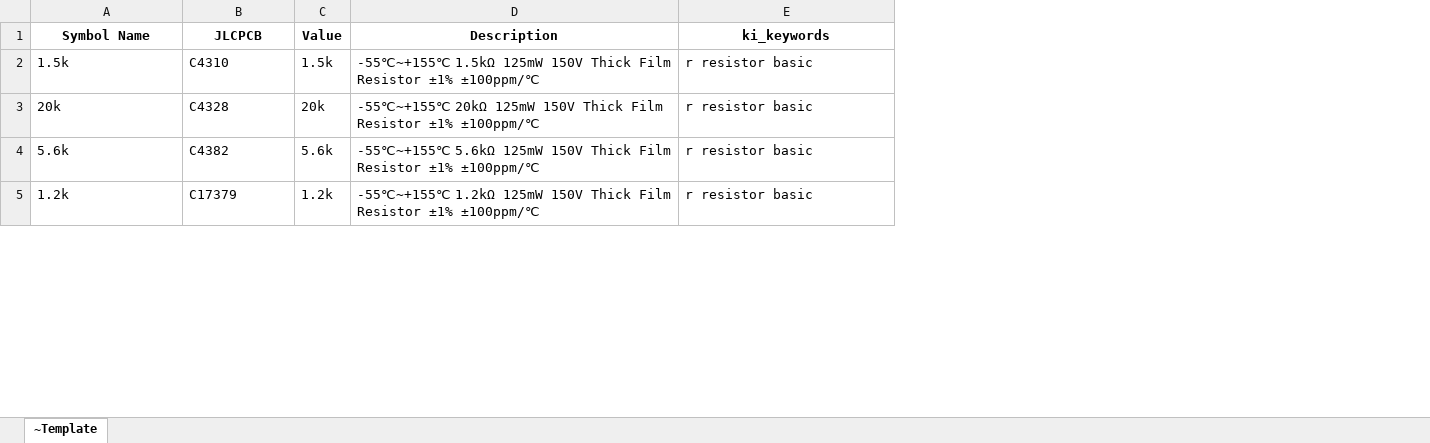
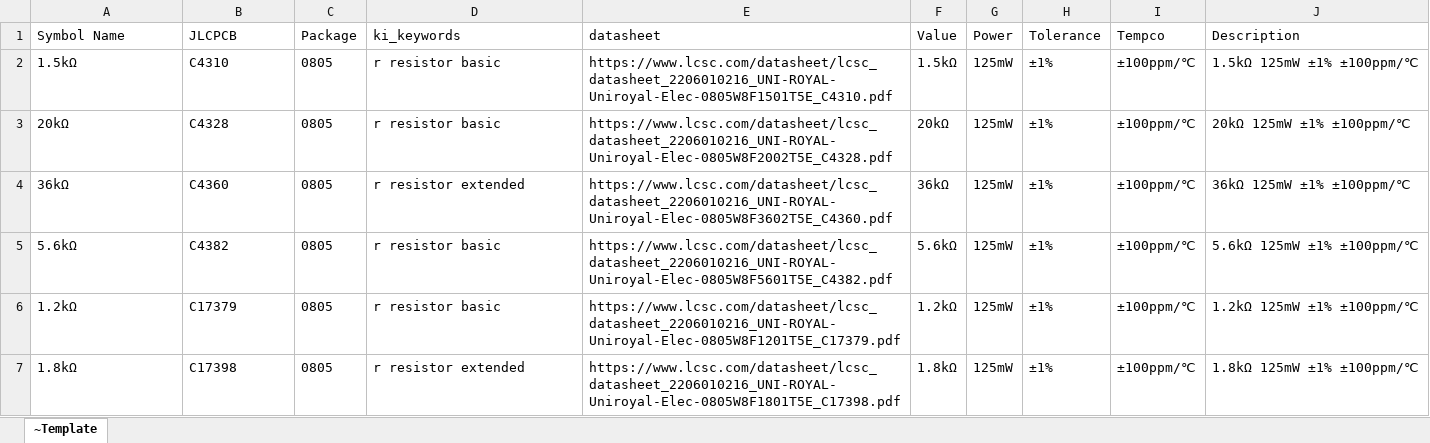
Before and after one commit to dbwalker0min/electronics-library, an Excel workbook: symbols/!Resistor-0805.xlsx, sheet ~Template, drawn as a sheet; only a part is shown; values as stored, in another font and other column widths than the file's, no borders; conditional formats and table styles not drawn; removed rows and columns are numbered as before the commit, all else as after; the diff covers the shown part only; the diff names each change by its address in the sheet, - before the commit and + after, or states it on an @@ line.

```diff
--- a/symbols/!Resistor-0805.xlsx (sheet ~Template)
+++ b/symbols/!Resistor-0805.xlsx (sheet ~Template)
-column C (Value), rows 2-5: 1.5k | 20k | 5.6k | 1.2k
-column D (Description), rows 2-5: -55℃~+155℃ 1.5kΩ 125mW 150V Thick Film Resistor ±1% ±100ppm/℃ | -55℃~+155℃ 20kΩ 125mW 150V Thick Film Resistor ±1% ±100ppm/℃ | -55℃~+155℃ 5.6kΩ 125mW 150V Thick Film Resistor ±1% ±100ppm/℃ | -55℃~+155℃ 1.2kΩ 125mW 150V Thick Film Resistor ±1% ±100ppm/℃
+column C (Package), rows 2-3: 0805 | 0805; rows 5-6: 0805 | 0805
+column E (datasheet), rows 2-3: https://www.lcsc.com/datasheet/lcsc_datasheet_2206010216_UNI-ROYAL-Uniroyal-Elec-0805W8F1501T5E_C4310.pdf | https://www.lcsc.com/datasheet/lcsc_datasheet_2206010216_UNI-ROYAL-Uniroyal-Elec-0805W8F2002T5E_C4328.pdf; rows 5-6: https://www.lcsc.com/datasheet/lcsc_datasheet_2206010216_UNI-ROYAL-Uniroyal-Elec-0805W8F5601T5E_C4382.pdf | https://www.lcsc.com/datasheet/lcsc_datasheet_2206010216_UNI-ROYAL-Uniroyal-Elec-0805W8F1201T5E_C17379.pdf
+column F (Value), rows 2-3: 1.5kΩ | 20kΩ; rows 5-6: 5.6kΩ | 1.2kΩ
+column G (Power), rows 2-3: 125mW | 125mW; rows 5-6: 125mW | 125mW
+column H (Tolerance), rows 2-3: ±1% | ±1%; rows 5-6: ±1% | ±1%
+column I (Tempco), rows 2-3: ±100ppm/℃ | ±100ppm/℃; rows 5-6: ±100ppm/℃ | ±100ppm/℃
+column J (Description), rows 2-3: 1.5kΩ 125mW ±1% ±100ppm/℃ | 20kΩ 125mW ±1% ±100ppm/℃; rows 5-6: 5.6kΩ 125mW ±1% ±100ppm/℃ | 1.2kΩ 125mW ±1% ±100ppm/℃
@@ A1:B1 bold: on → off, alignment: center → left @@
@@ D1 bold: on → off, alignment: center → left @@
-A2 (Symbol Name): 1.5k
+A2 (Symbol Name): 1.5kΩ
-A3 (Symbol Name): 20k
+A3 (Symbol Name): 20kΩ
+row 4: 36kΩ | C4360 | 0805 | r resistor extended | https://www.lcsc.com/datasheet/lcsc_datasheet_2206010216_UNI-ROYAL-Uniroyal-Elec-0805W8F3602T5E_C4360.pdf | 36kΩ | 125mW | ±1% | ±100ppm/℃ | 36kΩ 125mW ±1% ±100ppm/℃
-A5 (Symbol Name): 5.6k
+A5 (Symbol Name): 5.6kΩ
-A6 (Symbol Name): 1.2k
+A6 (Symbol Name): 1.2kΩ
+row 7: 1.8kΩ | C17398 | 0805 | r resistor extended | https://www.lcsc.com/datasheet/lcsc_datasheet_2206010216_UNI-ROYAL-Uniroyal-Elec-0805W8F1801T5E_C17398.pdf | 1.8kΩ | 125mW | ±1% | ±100ppm/℃ | 1.8kΩ 125mW ±1% ±100ppm/℃
```
Also changed, not shown: 39 added rows, 1 removed row and 52 edited cells elsewhere in this sheet, symbols/!Capacitor-0805.xlsx, symbols/!Capacitor-1206.xlsx, 11 other files.
